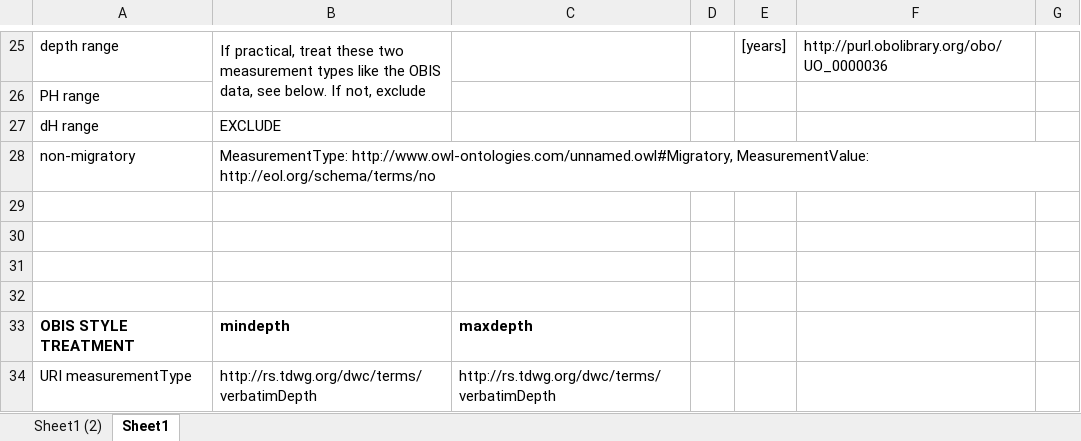
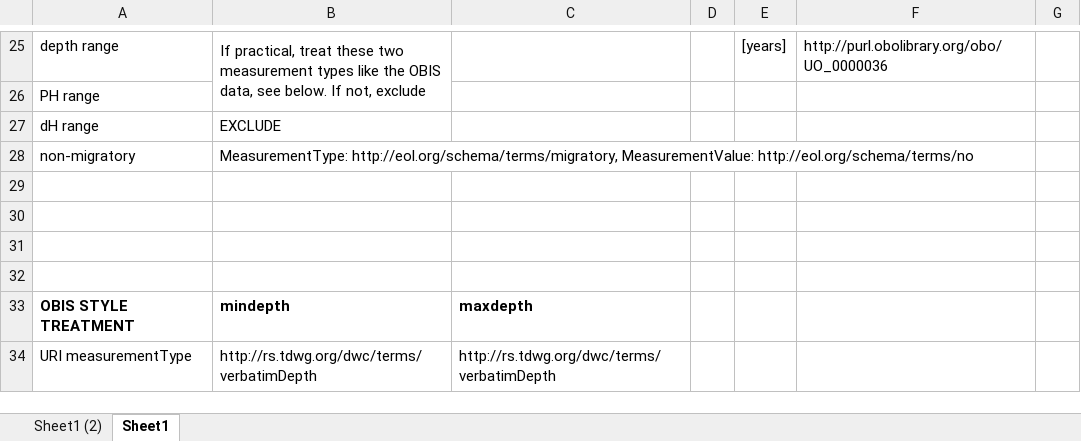
Before and after one commit to eliagbayani/EOL-connector-data-files, an Excel workbook: FishBase/fishbase mappings.xlsx, sheet Sheet1, drawn as a sheet; only a part is shown, gaps mark what is left out; values as stored, in another font and other column widths than the file's, no borders; the diff names each change by its address in the sheet, - before the commit and + after, or states it on an @@ line.

Commit message:
Update fishbase mappings.xlsx

```diff
--- a/FishBase/fishbase mappings.xlsx (sheet Sheet1)
+++ b/FishBase/fishbase mappings.xlsx (sheet Sheet1)
-B28: MeasurementType: http://www.owl-ontologies.com/unnamed.owl#Migratory, MeasurementValue: http://eol.org/schema/terms/no
+B28: MeasurementType: http://eol.org/schema/terms/migratory, MeasurementValue: http://eol.org/schema/terms/no
```
Also changed, not shown: sheet Sheet1 (2).
